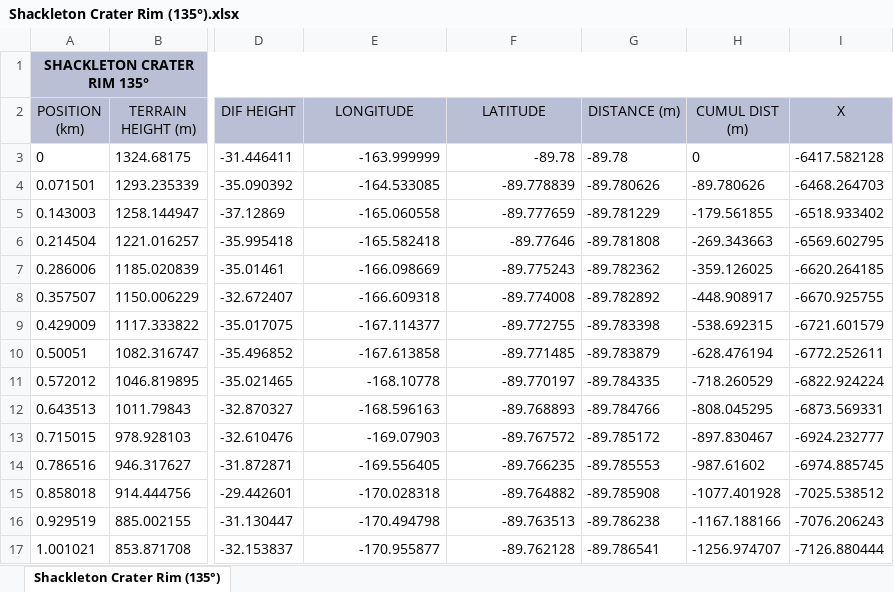
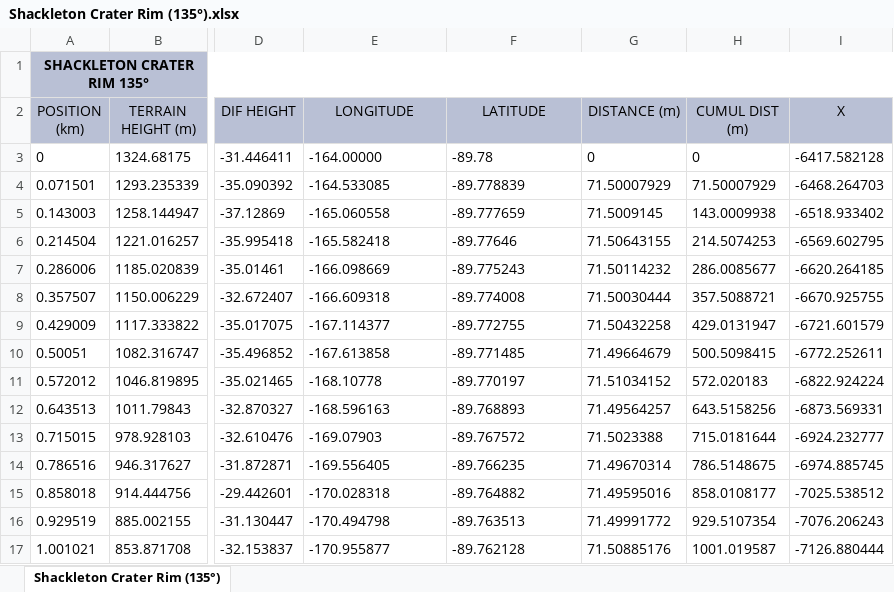
Before and after one commit to ricardom1618-source/lunar_landing_site_navigator, an Excel workbook: lunar-landing-site-navigator/Horizon_profile_validation/Shackleton Crater Rim/Shackleton Crater Rim (135°).xlsx, sheet Shackleton Crater Rim (135°), drawn as a sheet; only a part is shown, gaps mark what is left out; values as stored, in another font and other column widths than the file's, no borders; the diff covers the shown part only; the diff names each change by its address in the sheet, - before the commit and + after, or states it on an @@ line.

```diff
--- a/lunar-landing-site-navigator/Horizon_profile_validation/Shackleton Crater Rim/Shackleton Crater Rim (135°).xlsx (sheet Shackleton Crater Rim (135°))
+++ b/lunar-landing-site-navigator/Horizon_profile_validation/Shackleton Crater Rim/Shackleton Crater Rim (135°).xlsx (sheet Shackleton Crater Rim (135°))
-E3 (LONGITUDE): -163.999999
+E3 (LONGITUDE): -164.00000
-E3:F17 alignment: right
+E3:F17 alignment: left
-G3 (DISTANCE (m)): -89.78
+G3 (DISTANCE (m)): 0
-G4 (DISTANCE (m)): -89.780626
+G4 (DISTANCE (m)): 71.50007929
-H4 (CUMUL DIST (m)): -89.780626
+H4 (CUMUL DIST (m)): 71.50007929
-G5 (DISTANCE (m)): -89.781229
+G5 (DISTANCE (m)): 71.5009145
-H5 (CUMUL DIST (m)): -179.561855
+H5 (CUMUL DIST (m)): 143.0009938
-G6 (DISTANCE (m)): -89.781808
+G6 (DISTANCE (m)): 71.50643155
-H6 (CUMUL DIST (m)): -269.343663
+H6 (CUMUL DIST (m)): 214.5074253
-G7 (DISTANCE (m)): -89.782362
+G7 (DISTANCE (m)): 71.50114232
-H7 (CUMUL DIST (m)): -359.126025
+H7 (CUMUL DIST (m)): 286.0085677
-G8 (DISTANCE (m)): -89.782892
+G8 (DISTANCE (m)): 71.50030444
-H8 (CUMUL DIST (m)): -448.908917
+H8 (CUMUL DIST (m)): 357.5088721
-G9 (DISTANCE (m)): -89.783398
+G9 (DISTANCE (m)): 71.50432258
-H9 (CUMUL DIST (m)): -538.692315
+H9 (CUMUL DIST (m)): 429.0131947
-G10 (DISTANCE (m)): -89.783879
+G10 (DISTANCE (m)): 71.49664679
-H10 (CUMUL DIST (m)): -628.476194
+H10 (CUMUL DIST (m)): 500.5098415
-G11 (DISTANCE (m)): -89.784335
+G11 (DISTANCE (m)): 71.51034152
-H11 (CUMUL DIST (m)): -718.260529
+H11 (CUMUL DIST (m)): 572.020183
-G12 (DISTANCE (m)): -89.784766
+G12 (DISTANCE (m)): 71.49564257
-H12 (CUMUL DIST (m)): -808.045295
+H12 (CUMUL DIST (m)): 643.5158256
-G13 (DISTANCE (m)): -89.785172
+G13 (DISTANCE (m)): 71.5023388
-H13 (CUMUL DIST (m)): -897.830467
+H13 (CUMUL DIST (m)): 715.0181644
-G14 (DISTANCE (m)): -89.785553
+G14 (DISTANCE (m)): 71.49670314
-H14 (CUMUL DIST (m)): -987.61602
+H14 (CUMUL DIST (m)): 786.5148675
-G15 (DISTANCE (m)): -89.785908
+G15 (DISTANCE (m)): 71.49595016
-H15 (CUMUL DIST (m)): -1077.401928
+H15 (CUMUL DIST (m)): 858.0108177
-G16 (DISTANCE (m)): -89.786238
+G16 (DISTANCE (m)): 71.49991772
-H16 (CUMUL DIST (m)): -1167.188166
+H16 (CUMUL DIST (m)): 929.5107354
-G17 (DISTANCE (m)): -89.786541
+G17 (DISTANCE (m)): 71.50885176
-H17 (CUMUL DIST (m)): -1256.974707
+H17 (CUMUL DIST (m)): 1001.019587
```
Also changed, not shown: 1372 edited cells and cell formats elsewhere in this sheet, lunar-landing-site-navigator/Horizon_profile_validation/Shackleton Crater Rim/Shackleton Crater Rim (180°).xlsx, lunar-landing-site-navigator/Horizon_profile_validation/Shackleton Crater Rim/Shackleton Crater Rim (225°).xlsx, 4 other files.
